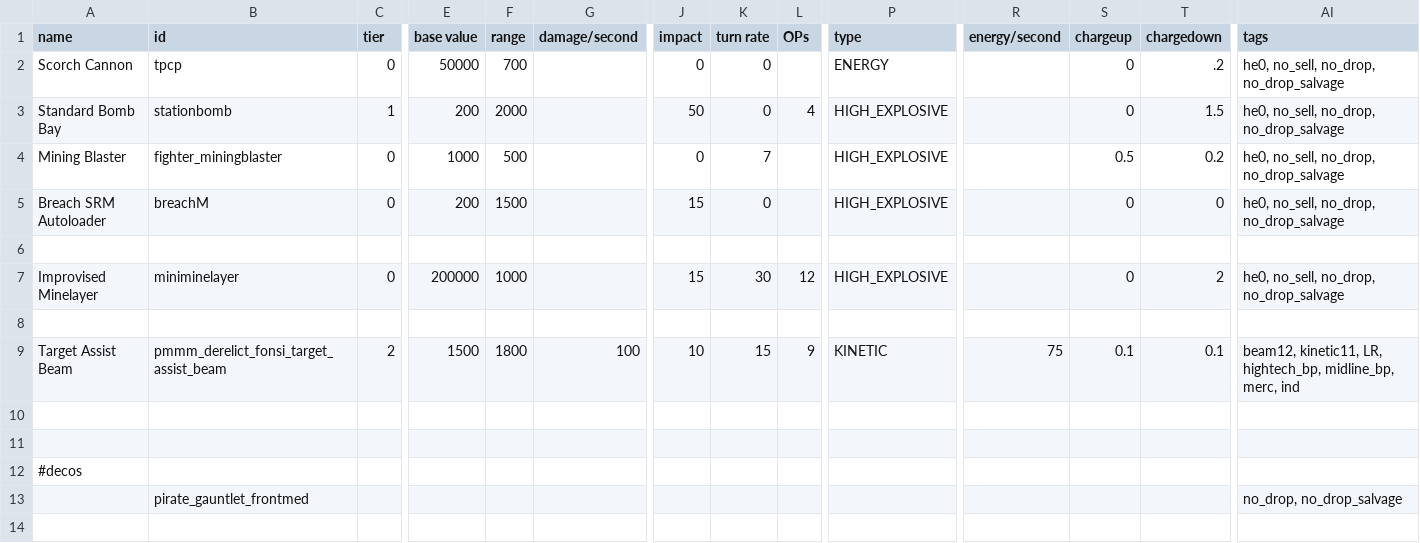
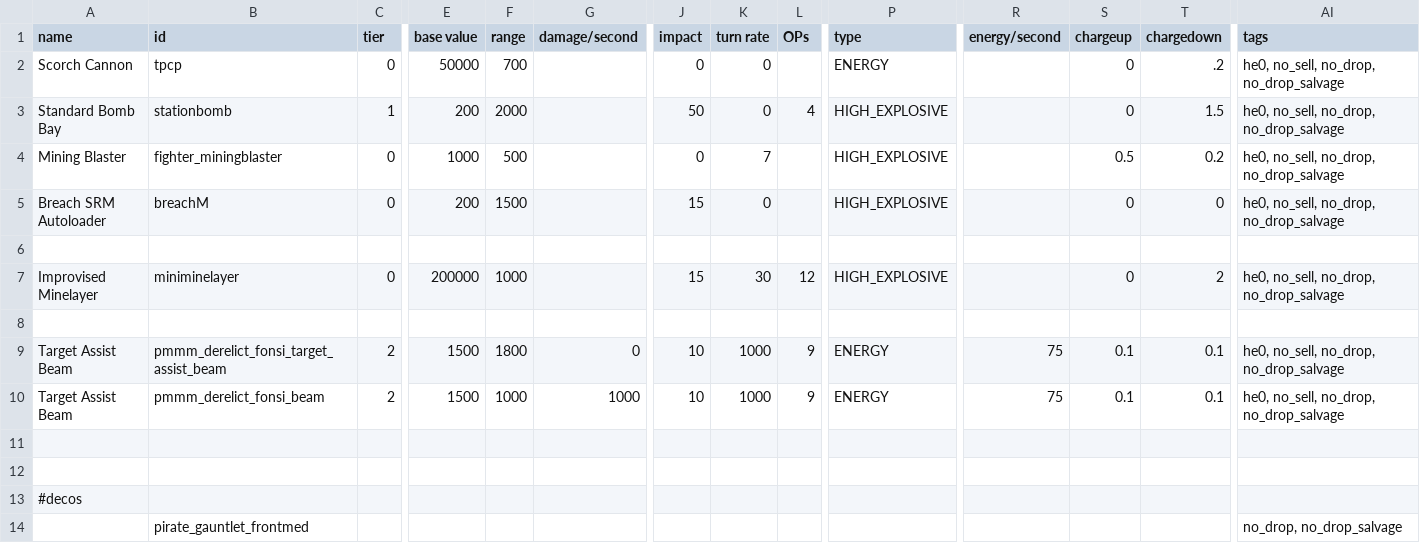
Before and after one commit to MiniDeth3/PMMM, a CSV file: data/weapons/weapon_data.csv, drawn as a sheet; only a part is shown, gaps mark what is left out; rows hold the shown columns only; the diff names each change by its address in the sheet, - before the commit and + after, or states it on an @@ line.

Commit message:
Fonsi work in progress

```diff
--- a/data/weapons/weapon_data.csv
+++ b/data/weapons/weapon_data.csv
-G9 (damage/second): 100
+G9 (damage/second): 0
-K9 (turn rate): 15
+K9 (turn rate): 1000
-P9 (type): KINETIC
+P9 (type): ENERGY
-AI9 (tags): beam12, kinetic11, LR, hightech_bp, midline_bp, merc, ind
+AI9 (tags): he0, no_sell, no_drop, no_drop_salvage
+row 10: Target Assist Beam | pmmm_derelict_fonsi_beam | 2 | 1500 | 1000 | 1000 | 10 | 1000 | 9 | ENERGY | 75 | 0.1 | 0.1 | he0, no_sell, no_drop, no_drop_salvage
```
Also changed, not shown: 5 other files.
